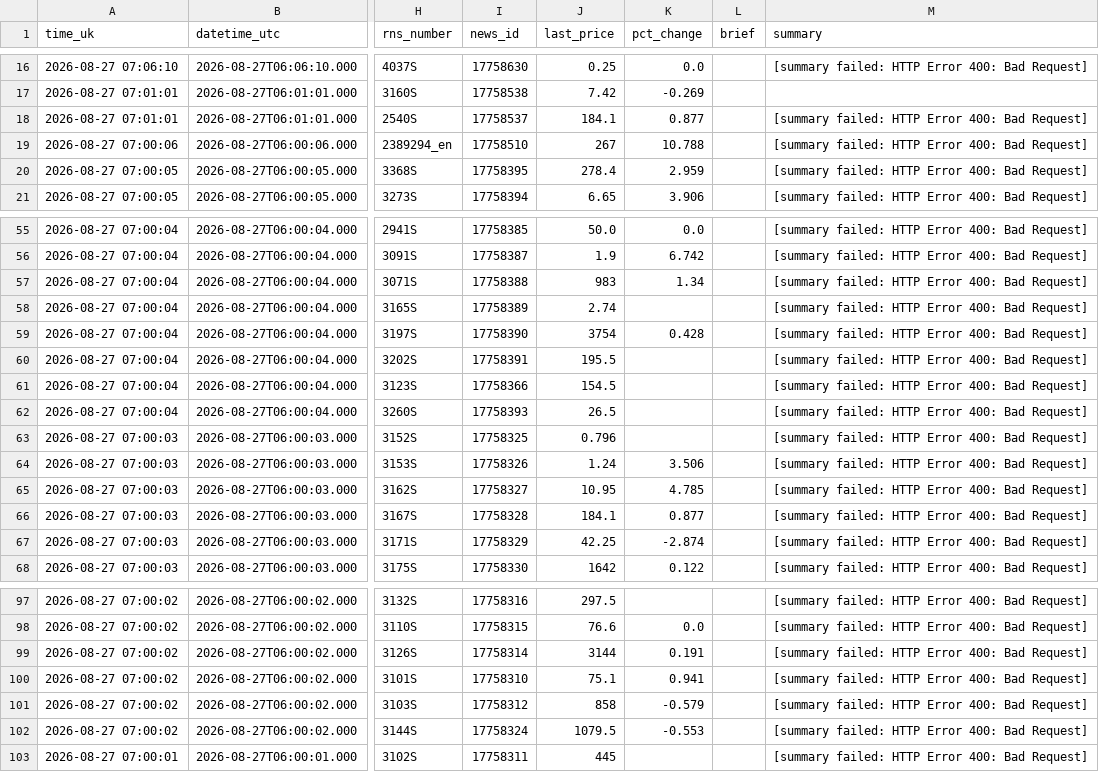
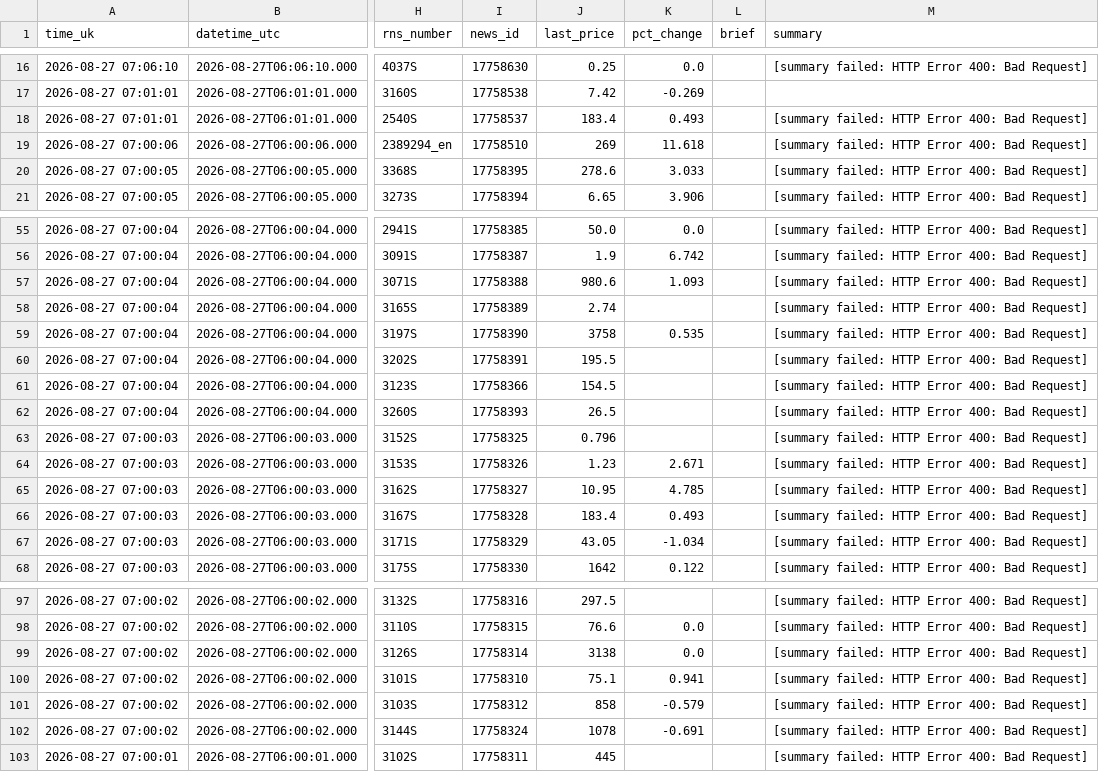
Before and after one commit to joshmiddleton123-ux/LSE-DIGESt, a CSV file: digests/latest.csv, drawn as a sheet; only a part is shown, gaps mark what is left out; the diff covers the shown part only; the diff names each change by its address in the sheet, - before the commit and + after, or states it on an @@ line.

```diff
--- a/digests/latest.csv
+++ b/digests/latest.csv
-J18 (last_price): 184.1
+J18 (last_price): 183.4
-K18 (pct_change): 0.877
+K18 (pct_change): 0.493
-J19 (last_price): 267
+J19 (last_price): 269
-K19 (pct_change): 10.788
+K19 (pct_change): 11.618
-J20 (last_price): 278.4
+J20 (last_price): 278.6
-K20 (pct_change): 2.959
+K20 (pct_change): 3.033
-J57 (last_price): 983
+J57 (last_price): 980.6
-K57 (pct_change): 1.34
+K57 (pct_change): 1.093
-J59 (last_price): 3754
+J59 (last_price): 3758
-K59 (pct_change): 0.428
+K59 (pct_change): 0.535
-J64 (last_price): 1.24
+J64 (last_price): 1.23
-K64 (pct_change): 3.506
+K64 (pct_change): 2.671
-J66 (last_price): 184.1
+J66 (last_price): 183.4
-K66 (pct_change): 0.877
+K66 (pct_change): 0.493
-J67 (last_price): 42.25
+J67 (last_price): 43.05
-K67 (pct_change): -2.874
+K67 (pct_change): -1.034
-J99 (last_price): 3144
+J99 (last_price): 3138
-K99 (pct_change): 0.191
+K99 (pct_change): 0.0
-J102 (last_price): 1079.5
+J102 (last_price): 1078
-K102 (pct_change): -0.553
+K102 (pct_change): -0.691
```
Also changed, not shown: 30 edited cells elsewhere in this file.
